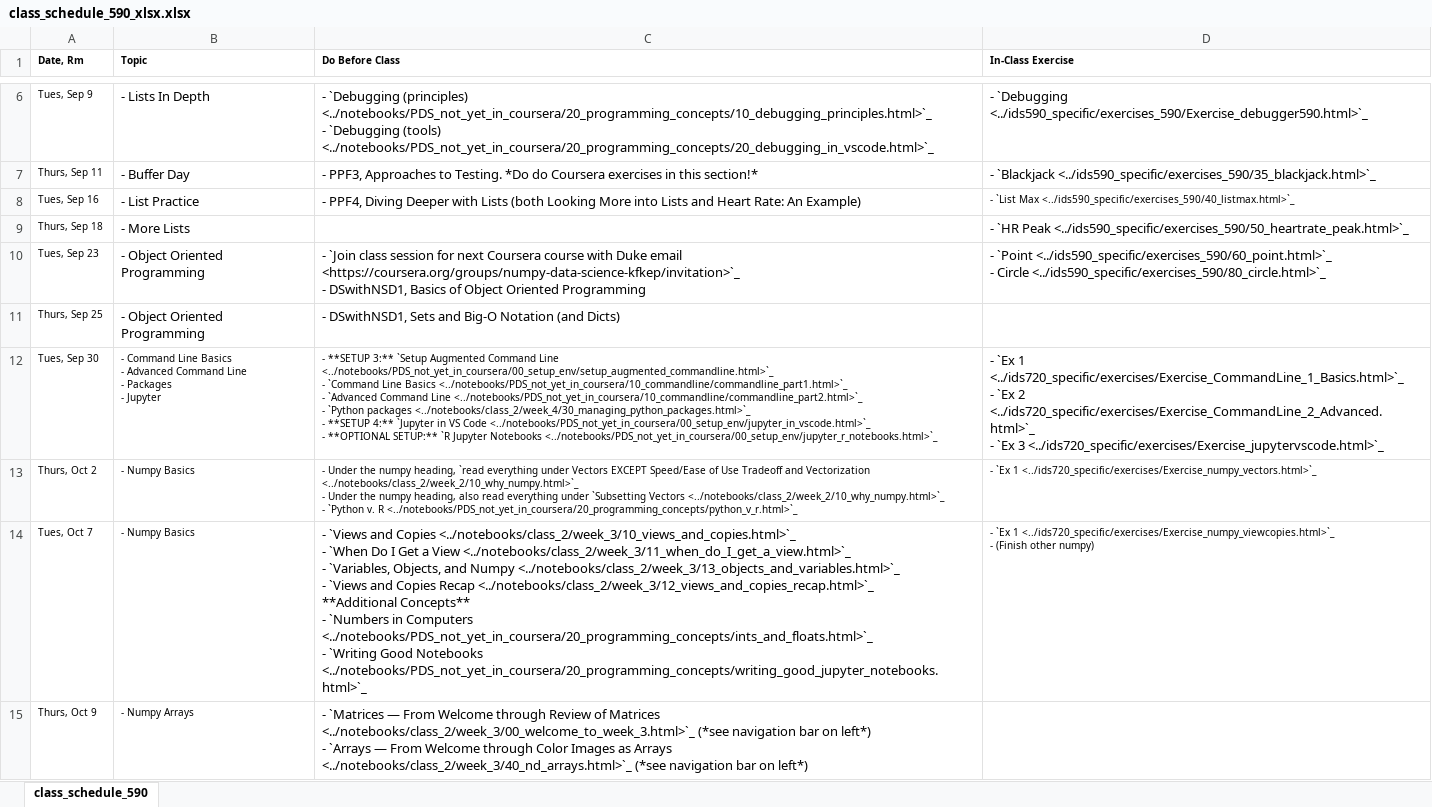
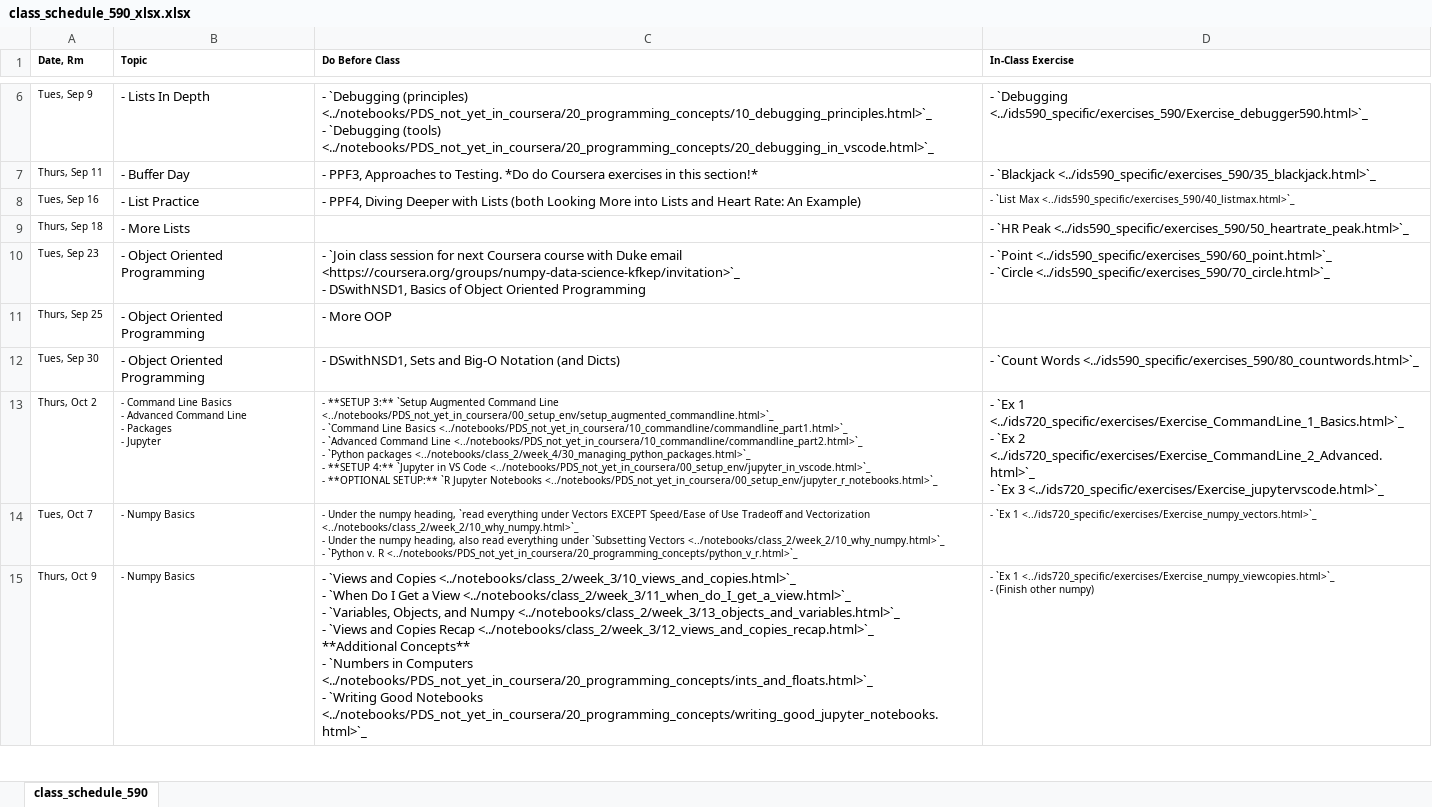
Before and after one commit to nickeubank/practicaldatascience_book, an Excel workbook: ids590_specific/class_schedule_590_xlsx.xlsx, sheet class_schedule_590, drawn as a sheet; only a part is shown, gaps mark what is left out; values as stored, in another font and other column widths than the file's, no borders; ↵ is a line break in a cell; the diff covers the shown part only; the diff names each change by its address in the sheet, - before the commit and + after, or states it on an @@ line.

Commit message:
update exercise link

```diff
--- a/ids590_specific/class_schedule_590_xlsx.xlsx (sheet class_schedule_590)
+++ b/ids590_specific/class_schedule_590_xlsx.xlsx (sheet class_schedule_590)
-D10 (In-Class Exercise): …<../ids590_specific/exercises_590/60_point.html>`_ ↵ - Circle <../ids590_specific/exercises_590/80_circle.html>`_
+D10 (In-Class Exercise): …<../ids590_specific/exercises_590/60_point.html>`_ ↵ - `Circle <../ids590_specific/exercises_590/70_circle.html>`_
-C11 (Do Before Class): - DSwithNSD1, Sets and Big-O Notation (and Dicts)
+C11 (Do Before Class): - More OOP
-B12 (Topic): - Command Line Basics ↵ - Advanced Command Line ↵ - Packages ↵ - Jupyter
+B12 (Topic): - Object Oriented Programming
@@ B12:C12 text size: larger @@
-C12 (Do Before Class): - **SETUP 3:** `Setup Augmented Command Line <../notebooks/PDS_not_yet_in_coursera/00_setup_env/setup_augmented_commandline.html>`_ ↵ - `Command Line Basics <../notebooks/PDS_not_yet_in_coursera/10_commandline/commandline_part1.html>`_ ↵ - `Advanced Command Line <../notebooks/PDS_not_yet_in_coursera/10_commandline/commandline_part2.html>`_ ↵ - `Python packages <../notebooks/class_2/week_4/30_managing_python_packages.html>`_ ↵ - **SETUP 4:** `Jupyter in VS Code <../notebooks/PDS_not_yet_in_coursera/00_setup_env/jupyter_in_vscode.html>`_ ↵ - **OPTIONAL SETUP:** `R Jupyter Notebooks <../notebooks/PDS_not_yet_in_coursera/00_setup_env/jupyter_r_notebooks.html>`_
+C12 (Do Before Class): - DSwithNSD1, Sets and Big-O Notation (and Dicts)
-D12 (In-Class Exercise): - `Ex 1 <../ids720_specific/exercises/Exercise_CommandLine_1_Basics.html>`_ ↵ - `Ex 2 <../ids720_specific/exercises/Exercise_CommandLine_2_Advanced.html>`_ ↵ - `Ex 3 <../ids720_specific/exercises/Exercise_jupytervscode.html>`_
+D12 (In-Class Exercise): - `Count Words <../ids590_specific/exercises_590/80_countwords.html>`_
-B13 (Topic): - Numpy Basics
+B13 (Topic): - Command Line Basics ↵ - Advanced Command Line ↵ - Packages ↵ - Jupyter
-C13 (Do Before Class): - Under the numpy heading, `read everything under Vectors EXCEPT Speed/Ease of Use Tradeoff and Vectorization <../notebooks/class_2/week_2/10_why_numpy.html>`_ ↵ - Under the numpy heading, also read everything under `Subsetting Vectors <../notebooks/class_2/week_2/10_why_numpy.html>`_ ↵ - `Python v. R <../notebooks/PDS_not_yet_in_coursera/20_programming_concepts/python_v_r.html>`_
+C13 (Do Before Class): - **SETUP 3:** `Setup Augmented Command Line <../notebooks/PDS_not_yet_in_coursera/00_setup_env/setup_augmented_commandline.html>`_ ↵ - `Command Line Basics <../notebooks/PDS_not_yet_in_coursera/10_commandline/commandline_part1.html>`_ ↵ - `Advanced Command Line <../notebooks/PDS_not_yet_in_coursera/10_commandline/commandline_part2.html>`_ ↵ - `Python packages <../notebooks/class_2/week_4/30_managing_python_packages.html>`_ ↵ - **SETUP 4:** `Jupyter in VS Code <../notebooks/PDS_not_yet_in_coursera/00_setup_env/jupyter_in_vscode.html>`_ ↵ - **OPTIONAL SETUP:** `R Jupyter Notebooks <../notebooks/PDS_not_yet_in_coursera/00_setup_env/jupyter_r_notebooks.html>`_
-D13 (In-Class Exercise): …`Ex 1 <../ids720_specific/exercises/Exercise_numpy_vectors.html>`_
+D13 (In-Class Exercise): …`Ex 1 <../ids720_specific/exercises/Exercise_CommandLine_1_Basics.html>`_ ↵ - `Ex 2 <../ids720_specific/exercises/Exercise_CommandLine_2_Advanced.html>`_ ↵ - `Ex 3 <../ids720_specific/exercises/Exercise_jupytervscode.html>`_
@@ D13 text size: larger @@
-C14 (Do Before Class): - `Views and Copies <../notebooks/class_2/week_3/10_views_and_copies.html>`_ ↵ - `When Do I Get a View <../notebooks/class_2/week_3/11_when_do_I_get_a_view.html>`_ ↵ - `Variables, Objects, and Numpy <../notebooks/class_2/week_3/13_objects_and_variables.html>`_ ↵ - `Views and Copies Recap <../notebooks/class_2/week_3/12_views_and_copies_recap.html>`_ ↵ **Additional Concepts** ↵ - `Numbers in Computers <../notebooks/PDS_not_yet_in_coursera/20_programming_concepts/ints_and_floats.html>`_ ↵ - `Writing Good Notebooks <../notebooks/PDS_not_yet_in_coursera/20_programming_concepts/writing_good_jupyter_notebooks.html>`_
+C14 (Do Before Class): - Under the numpy heading, `read everything under Vectors EXCEPT Speed/Ease of Use Tradeoff and Vectorization <../notebooks/class_2/week_2/10_why_numpy.html>`_ ↵ - Under the numpy heading, also read everything under `Subsetting Vectors <../notebooks/class_2/week_2/10_why_numpy.html>`_ ↵ - `Python v. R <../notebooks/PDS_not_yet_in_coursera/20_programming_concepts/python_v_r.html>`_
@@ C14 text size: smaller @@
-D14 (In-Class Exercise): …`Ex 1 <../ids720_specific/exercises/Exercise_numpy_viewcopies.html>`_ ↵ - (Finish other numpy)
+D14 (In-Class Exercise): …`Ex 1 <../ids720_specific/exercises/Exercise_numpy_vectors.html>`_
-B15 (Topic): - Numpy Arrays
+B15 (Topic): - Numpy Basics
-C15 (Do Before Class): - `Matrices — From Welcome through Review of Matrices <../notebooks/class_2/week_3/00_welcome_to_week_3.html>`_ (*see navigation bar on left*) ↵ - `Arrays — From Welcome through Color Images as Arrays <../notebooks/class_2/week_3/40_nd_arrays.html>`_ (*see navigation bar on left*)
+C15 (Do Before Class): - `Views and Copies <../notebooks/class_2/week_3/10_views_and_copies.html>`_ ↵ - `When Do I Get a View <../notebooks/class_2/week_3/11_when_do_I_get_a_view.html>`_ ↵ - `Variables, Objects, and Numpy <../notebooks/class_2/week_3/13_objects_and_variables.html>`_ ↵ - `Views and Copies Recap <../notebooks/class_2/week_3/12_views_and_copies_recap.html>`_ ↵ **Additional Concepts** ↵ - `Numbers in Computers <../notebooks/PDS_not_yet_in_coursera/20_programming_concepts/ints_and_floats.html>`_ ↵ - `Writing Good Notebooks <../notebooks/PDS_not_yet_in_coursera/20_programming_concepts/writing_good_jupyter_notebooks.html>`_
-D15 (In-Class Exercise): (empty)
+D15 (In-Class Exercise): - `Ex 1 <../ids720_specific/exercises/Exercise_numpy_viewcopies.html>`_ ↵ - (Finish other numpy)
```
Also changed, not shown: 32 edited cells and cell formats elsewhere in this sheet, 18 other files.
